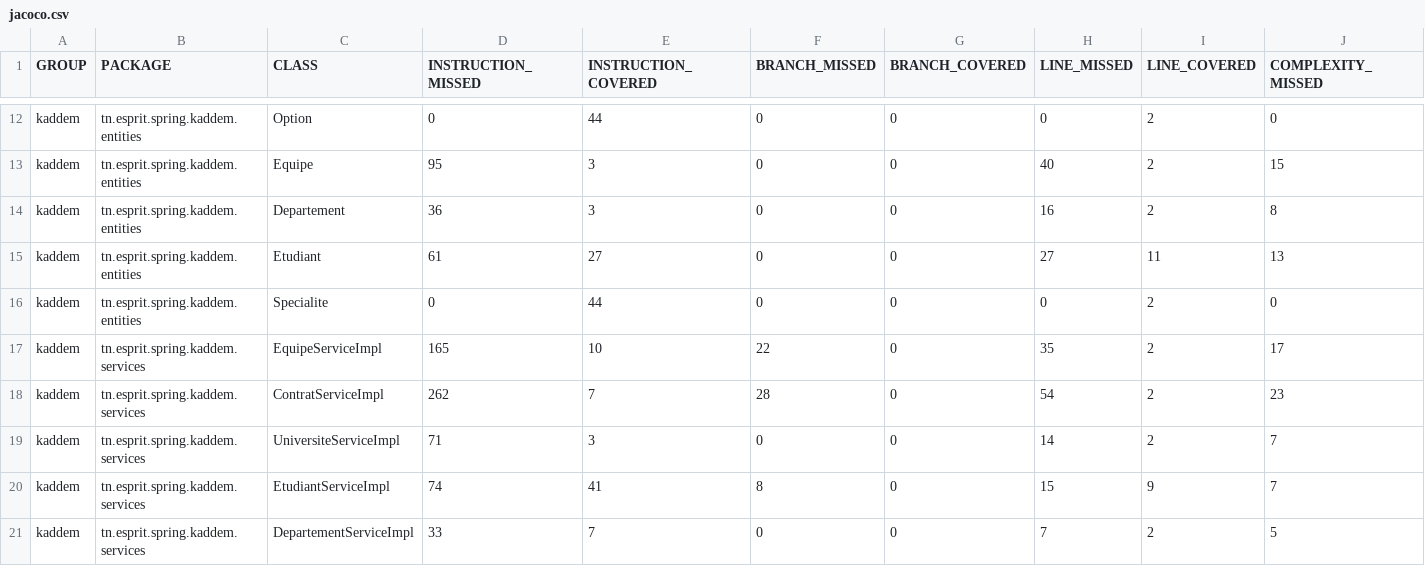
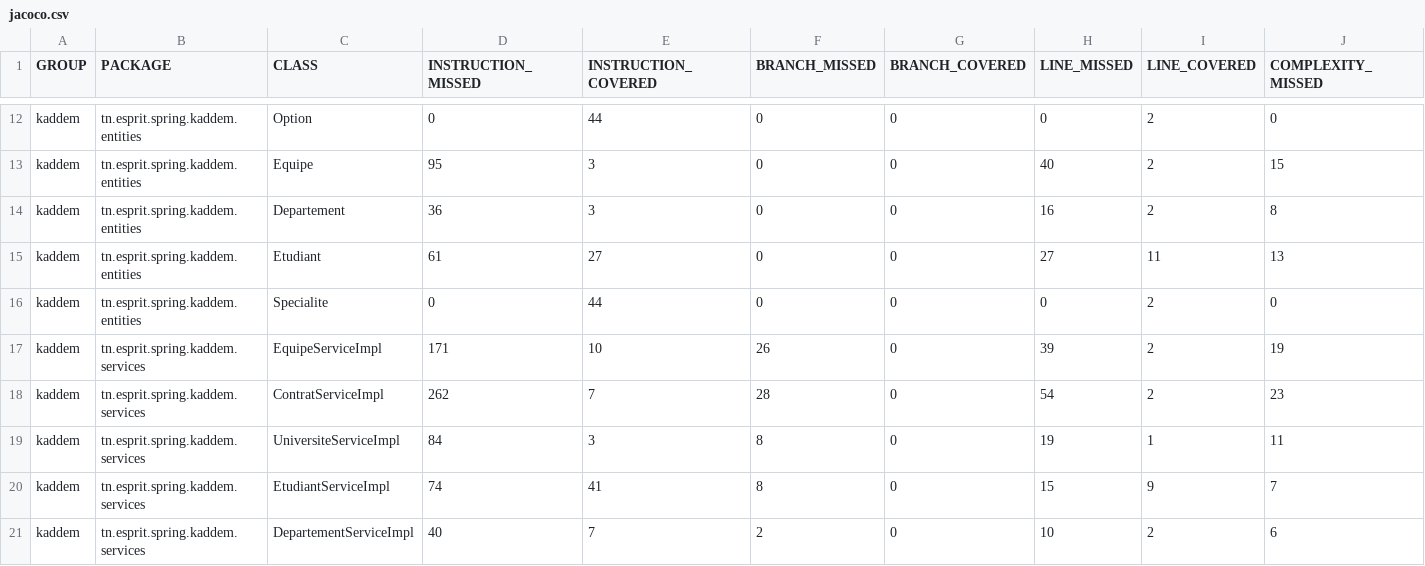
Before and after one commit to MohamedDhibi/DevOps, a CSV file: kaddem/target/site/jacoco/jacoco.csv, drawn as a sheet; only a part is shown, gaps mark what is left out; the diff names each change by its address in the sheet, - before the commit and + after, or states it on an @@ line.

```diff
--- a/kaddem/target/site/jacoco/jacoco.csv
+++ b/kaddem/target/site/jacoco/jacoco.csv
-D17 (INSTRUCTION_MISSED): 165
+D17 (INSTRUCTION_MISSED): 171
-F17 (BRANCH_MISSED): 22
+F17 (BRANCH_MISSED): 26
-H17 (LINE_MISSED): 35
+H17 (LINE_MISSED): 39
-J17 (COMPLEXITY_MISSED): 17
+J17 (COMPLEXITY_MISSED): 19
-D19 (INSTRUCTION_MISSED): 71
+D19 (INSTRUCTION_MISSED): 84
-F19 (BRANCH_MISSED): 0
+F19 (BRANCH_MISSED): 8
-H19 (LINE_MISSED): 14
+H19 (LINE_MISSED): 19
-I19 (LINE_COVERED): 2
+I19 (LINE_COVERED): 1
-J19 (COMPLEXITY_MISSED): 7
+J19 (COMPLEXITY_MISSED): 11
-D21 (INSTRUCTION_MISSED): 33
+D21 (INSTRUCTION_MISSED): 40
-F21 (BRANCH_MISSED): 0
+F21 (BRANCH_MISSED): 2
-H21 (LINE_MISSED): 7
+H21 (LINE_MISSED): 10
-J21 (COMPLEXITY_MISSED): 5
+J21 (COMPLEXITY_MISSED): 6
```
Also changed, not shown: 23 other files.
